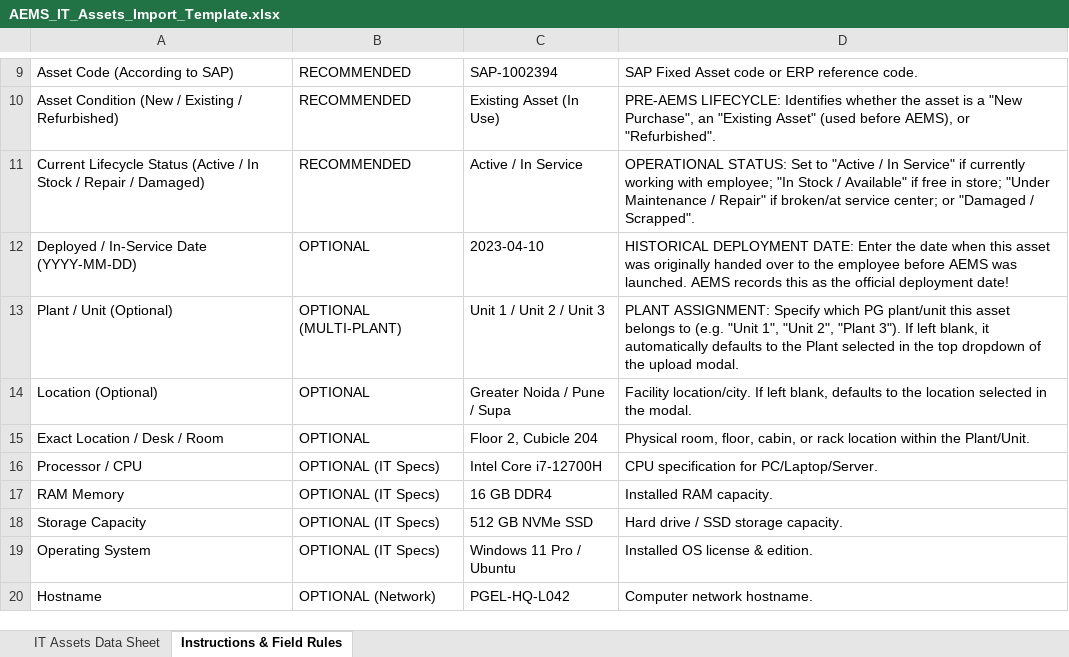
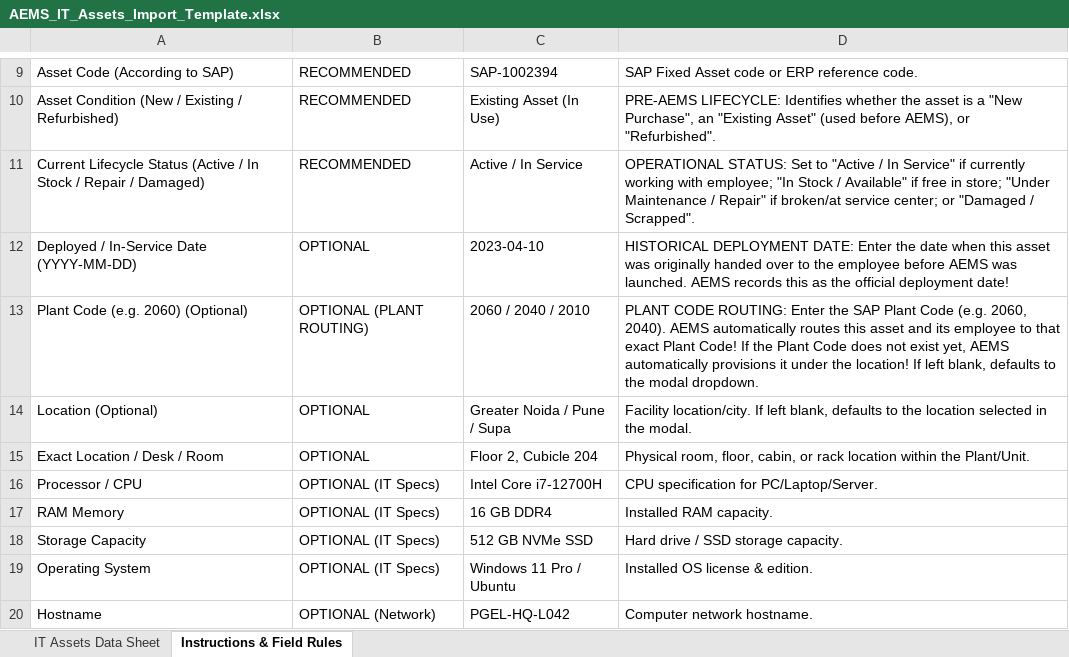
Before and after one commit to Kushagrash14/aems-noida, an Excel workbook: public/AEMS_IT_Assets_Import_Template.xlsx, sheet Instructions & Field Rules, drawn as a sheet; only a part is shown, gaps mark what is left out; values as stored, in another font and other column widths than the file's, no borders; removed rows and columns are numbered as before the commit, all else as after; the diff names each change by its address in the sheet, - before the commit and + after, or states it on an @@ line.

Commit message:
feat(importer): route assets directly by plant code like 2060 with auto-provisioning

```diff
--- a/public/AEMS_IT_Assets_Import_Template.xlsx (sheet Instructions & Field Rules)
+++ b/public/AEMS_IT_Assets_Import_Template.xlsx (sheet Instructions & Field Rules)
-row 13: Plant / Unit (Optional) | OPTIONAL (MULTI-PLANT) | Unit 1 / Unit 2 / Unit 3 | PLANT ASSIGNMENT: Specify which PG plant/unit this asset belongs to (e.g. "Unit 1", "Unit 2", "Plant 3"). If left blank, it automatically defaults to the Plant selected in the top dropdown of the upload modal.
+row 13: Plant Code (e.g. 2060) (Optional) | OPTIONAL (PLANT ROUTING) | 2060 / 2040 / 2010 | PLANT CODE ROUTING: Enter the SAP Plant Code (e.g. 2060, 2040). AEMS automatically routes this asset and its employee to that exact Plant Code! If the Plant Code does not exist yet, AEMS automatically provisions it under the location! If left blank, defaults to the modal dropdown.
```
Also changed, not shown: sheet IT Assets Data Sheet, 2 other files.
